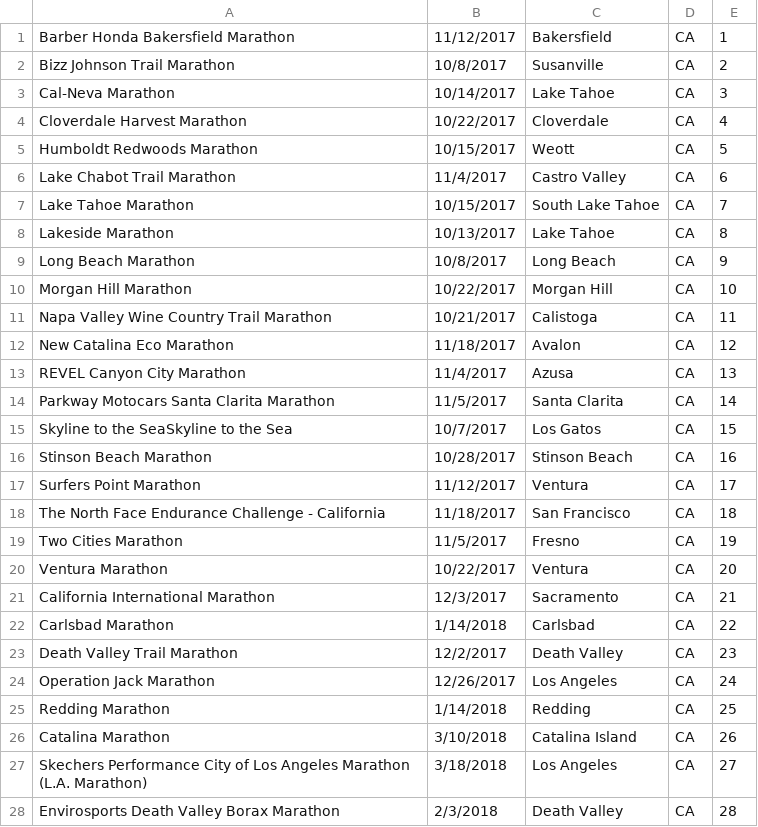
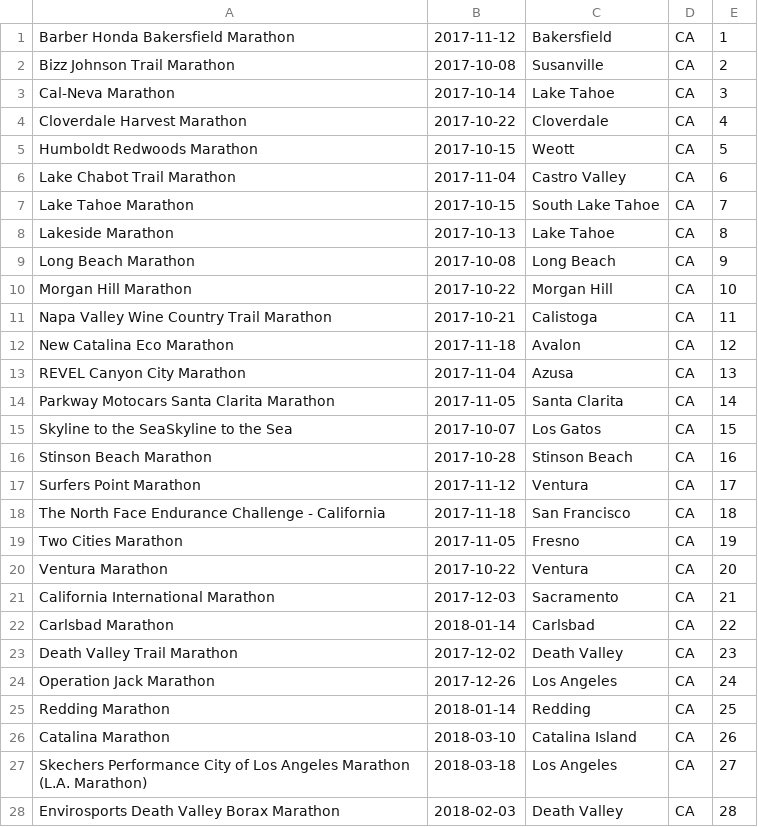
Before and after one commit to chchen1124/race-finder, a CSV file: db/race_finder_seeds.csv, drawn as a sheet; only a part is shown; the diff covers the shown part only.

Commit message:
added seed.js to replace sseds.sql

```diff
--- a/db/race_finder_seeds.csv
+++ b/db/race_finder_seeds.csv
@@ -1,28 +1,28 @@
-Barber Honda Bakersfield Marathon,11/12/2017,Bakersfield,CA,1
-Bizz Johnson Trail Marathon,10/8/2017,Susanville,CA,2
-Cal-Neva Marathon,10/14/2017,Lake Tahoe,CA,3
-Cloverdale Harvest Marathon,10/22/2017,Cloverdale,CA,4
-Humboldt Redwoods Marathon,10/15/2017,Weott,CA,5
-Lake Chabot Trail Marathon,11/4/2017,Castro Valley,CA,6
-Lake Tahoe Marathon,10/15/2017,South Lake Tahoe,CA,7
-Lakeside Marathon,10/13/2017,Lake Tahoe,CA,8
-Long Beach Marathon,10/8/2017,Long Beach,CA,9
-Morgan Hill Marathon,10/22/2017,Morgan Hill,CA,10
-Napa Valley Wine Country Trail Marathon,10/21/2017,Calistoga,CA,11
-New Catalina Eco Marathon,11/18/2017,Avalon,CA,12
-REVEL Canyon City Marathon,11/4/2017,Azusa,CA,13
-Parkway Motocars Santa Clarita Marathon,11/5/2017,Santa Clarita,CA,14
-Skyline to the SeaSkyline to the Sea,10/7/2017,Los Gatos,CA,15
-Stinson Beach Marathon,10/28/2017,Stinson Beach,CA,16
-Surfers Point Marathon,11/12/2017,Ventura,CA,17
-The North Face Endurance Challenge - California,11/18/2017,San Francisco,CA,18
-Two Cities Marathon,11/5/2017,Fresno,CA,19
-Ventura Marathon,10/22/2017,Ventura,CA,20
-California International Marathon,12/3/2017,Sacramento,CA,21
-Carlsbad Marathon,1/14/2018,Carlsbad,CA,22
-Death Valley Trail Marathon,12/2/2017,Death Valley,CA,23
-Operation Jack Marathon,12/26/2017,Los Angeles,CA,24
-Redding Marathon,1/14/2018,Redding,CA,25
-Catalina Marathon,3/10/2018,Catalina Island,CA,26
-Skechers Performance City of Los Angeles Marathon (L.A. Marathon),3/18/2018,Los Angeles,CA,27
-Envirosports Death Valley Borax Marathon,2/3/2018,Death Valley,CA,28
+Barber Honda Bakersfield Marathon,2017-11-12,Bakersfield,CA,1
+Bizz Johnson Trail Marathon,2017-10-08,Susanville,CA,2
+Cal-Neva Marathon,2017-10-14,Lake Tahoe,CA,3
+Cloverdale Harvest Marathon,2017-10-22,Cloverdale,CA,4
+Humboldt Redwoods Marathon,2017-10-15,Weott,CA,5
+Lake Chabot Trail Marathon,2017-11-04,Castro Valley,CA,6
+Lake Tahoe Marathon,2017-10-15,South Lake Tahoe,CA,7
+Lakeside Marathon,2017-10-13,Lake Tahoe,CA,8
+Long Beach Marathon,2017-10-08,Long Beach,CA,9
+Morgan Hill Marathon,2017-10-22,Morgan Hill,CA,10
+Napa Valley Wine Country Trail Marathon,2017-10-21,Calistoga,CA,11
+New Catalina Eco Marathon,2017-11-18,Avalon,CA,12
+REVEL Canyon City Marathon,2017-11-04,Azusa,CA,13
+Parkway Motocars Santa Clarita Marathon,2017-11-05,Santa Clarita,CA,14
+Skyline to the SeaSkyline to the Sea,2017-10-07,Los Gatos,CA,15
+Stinson Beach Marathon,2017-10-28,Stinson Beach,CA,16
+Surfers Point Marathon,2017-11-12,Ventura,CA,17
+The North Face Endurance Challenge - California,2017-11-18,San Francisco,CA,18
+Two Cities Marathon,2017-11-05,Fresno,CA,19
+Ventura Marathon,2017-10-22,Ventura,CA,20
+California International Marathon,2017-12-03,Sacramento,CA,21
+Carlsbad Marathon,2018-01-14,Carlsbad,CA,22
+Death Valley Trail Marathon,2017-12-02,Death Valley,CA,23
+Operation Jack Marathon,2017-12-26,Los Angeles,CA,24
+Redding Marathon,2018-01-14,Redding,CA,25
+Catalina Marathon,2018-03-10,Catalina Island,CA,26
+Skechers Performance City of Los Angeles Marathon (L.A. Marathon),2018-03-18,Los Angeles,CA,27
+Envirosports Death Valley Borax Marathon,2018-02-03,Death Valley,CA,28
```
Also changed, not shown: 18 edited cells elsewhere in this file, 2 other files.
